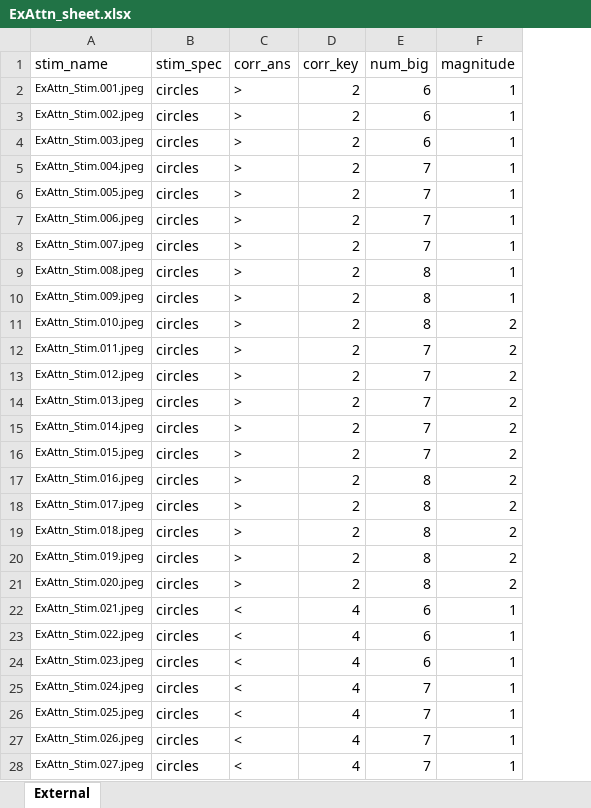
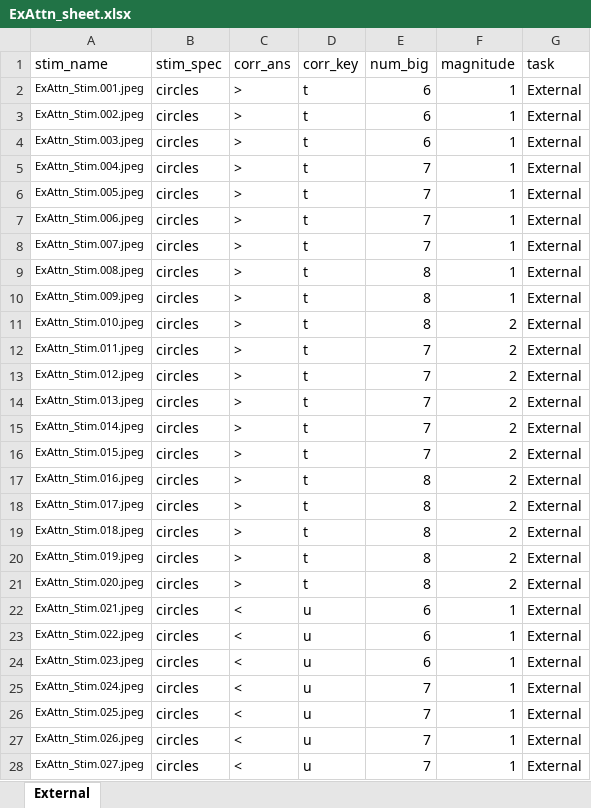
Before and after one commit to DuncanLab/RetGoals, an Excel workbook: Stimuli/ExAttn_sheet.xlsx, sheet External, drawn as a sheet; only a part is shown; values as stored, in another font and other column widths than the file's, no borders; the diff covers the shown part only; the diff names each change by its address in the sheet, - before the commit and + after, or states it on an @@ line.

```diff
--- a/Stimuli/ExAttn_sheet.xlsx (sheet External)
+++ b/Stimuli/ExAttn_sheet.xlsx (sheet External)
+column G (task), rows 2-28: all External
-D2:D21 (corr_key): 2
+D2:D21 (corr_key): t
-D22:D28 (corr_key): 4
+D22:D28 (corr_key): u
```
Also changed, not shown: 273 edited cells elsewhere in this sheet, Stimuli/Enc_sheet.xlsx, Stimuli/Int_sheet.xlsx, 41 other files.
